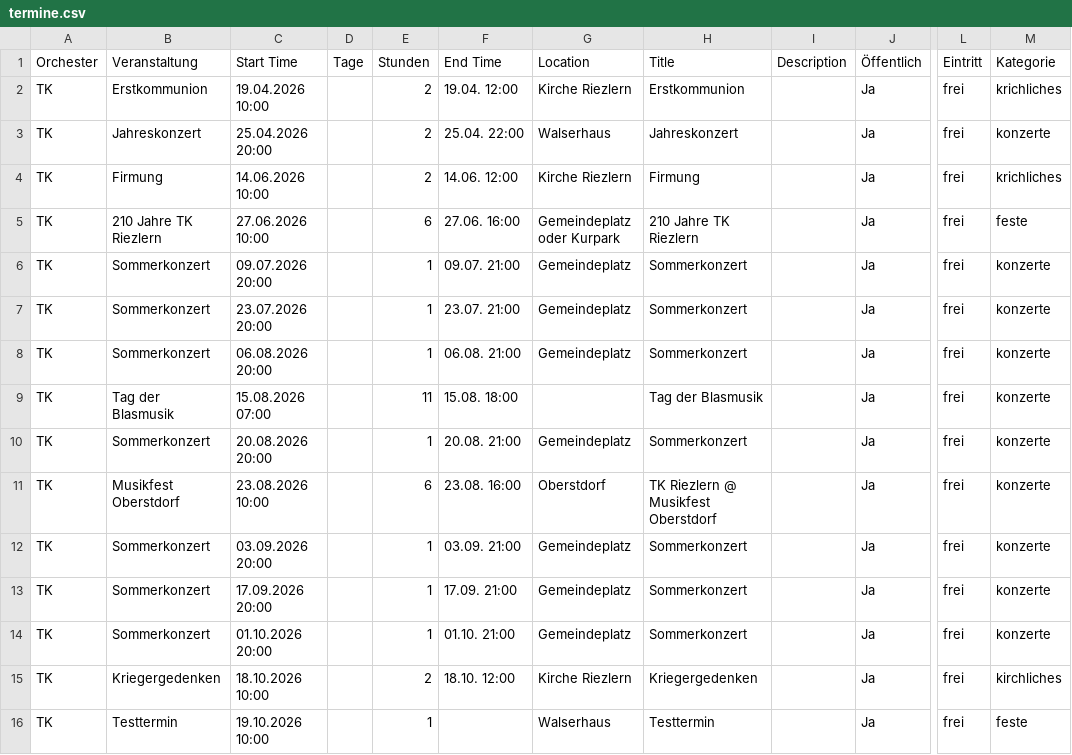
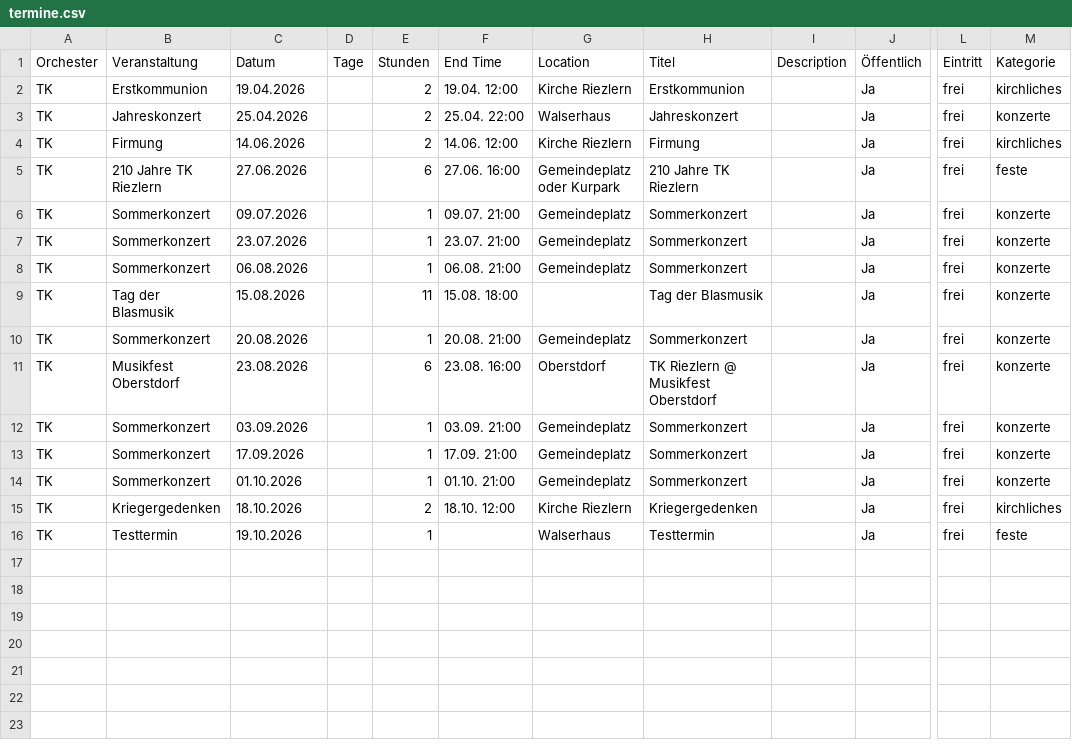
Before and after one commit to TrachtenkapelleRiezlern/trachtenkapelle-riezlern.github.io, a CSV file: data/termine.csv, drawn as a sheet; only a part is shown, gaps mark what is left out; the diff names each change by its address in the sheet, - before the commit and + after, or states it on an @@ line.

```diff
--- a/data/termine.csv
+++ b/data/termine.csv
-C1: Start Time
+C1: Datum
-H1: Title
+H1: Titel
-C2 (Datum): 19.04.2026 10:00
+C2 (Datum): 19.04.2026
-M2 (Kategorie): krichliches
+M2 (Kategorie): kirchliches
-C3 (Datum): 25.04.2026 20:00
+C3 (Datum): 25.04.2026
-C4 (Datum): 14.06.2026 10:00
+C4 (Datum): 14.06.2026
-M4 (Kategorie): krichliches
+M4 (Kategorie): kirchliches
-C5 (Datum): 27.06.2026 10:00
+C5 (Datum): 27.06.2026
-C6 (Datum): 09.07.2026 20:00
+C6 (Datum): 09.07.2026
-C7 (Datum): 23.07.2026 20:00
+C7 (Datum): 23.07.2026
-C8 (Datum): 06.08.2026 20:00
+C8 (Datum): 06.08.2026
-C9 (Datum): 15.08.2026 07:00
+C9 (Datum): 15.08.2026
-C10 (Datum): 20.08.2026 20:00
+C10 (Datum): 20.08.2026
-C11 (Datum): 23.08.2026 10:00
+C11 (Datum): 23.08.2026
-C12 (Datum): 03.09.2026 20:00
+C12 (Datum): 03.09.2026
-C13 (Datum): 17.09.2026 20:00
+C13 (Datum): 17.09.2026
-C14 (Datum): 01.10.2026 20:00
+C14 (Datum): 01.10.2026
-C15 (Datum): 18.10.2026 10:00
+C15 (Datum): 18.10.2026
-C16 (Datum): 19.10.2026 10:00
+C16 (Datum): 19.10.2026
```
Also changed, not shown: 1 other file.
